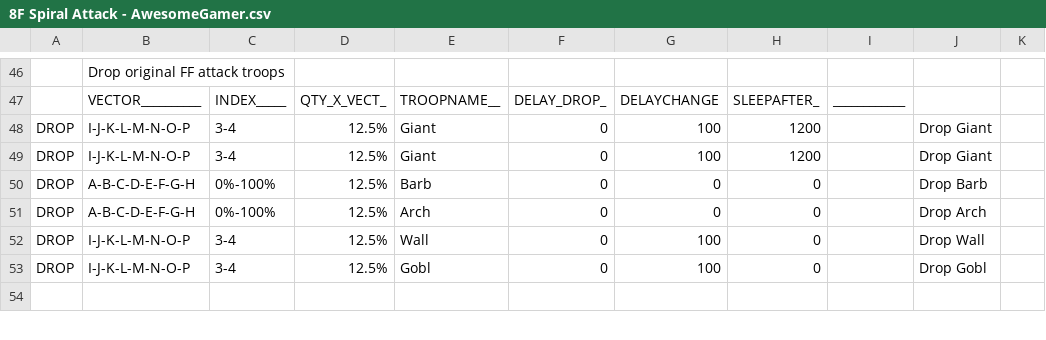
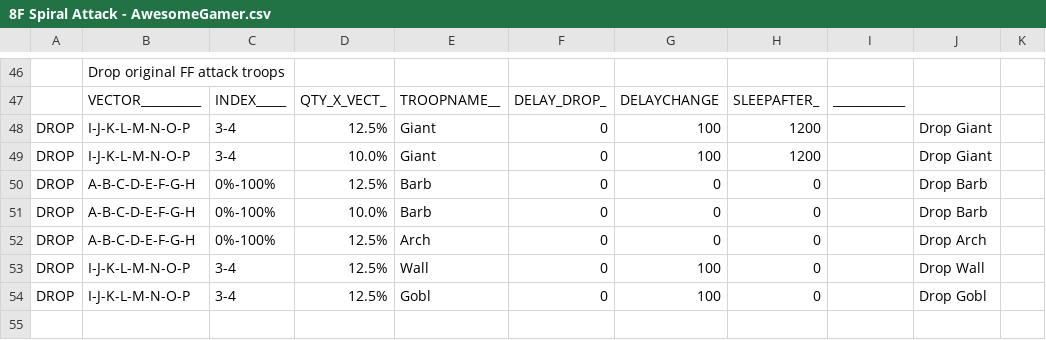
Before and after one commit to ervillareal/MyBot6_12, a CSV file: CSV/Attack/8F Spiral Attack - AwesomeGamer.csv, drawn as a sheet; only a part is shown, gaps mark what is left out; the diff names each change by its address in the sheet, - before the commit and + after, or states it on an @@ line.

```diff
--- a/CSV/Attack/8F Spiral Attack - AwesomeGamer.csv
+++ b/CSV/Attack/8F Spiral Attack - AwesomeGamer.csv
-D49: 12.5%
+D49: 10.0%
+row 51: DROP | A-B-C-D-E-F-G-H | 0%-100% | 10.0% | Barb | 0 | 0 | 0 |  | Drop Barb
```
Also changed, not shown: CSV/Attack/8F Attack - AwesomeGamer.csv, CSV/Attack/FF Spiral Attack - AwesomeGamer.csv, 6 other files.
